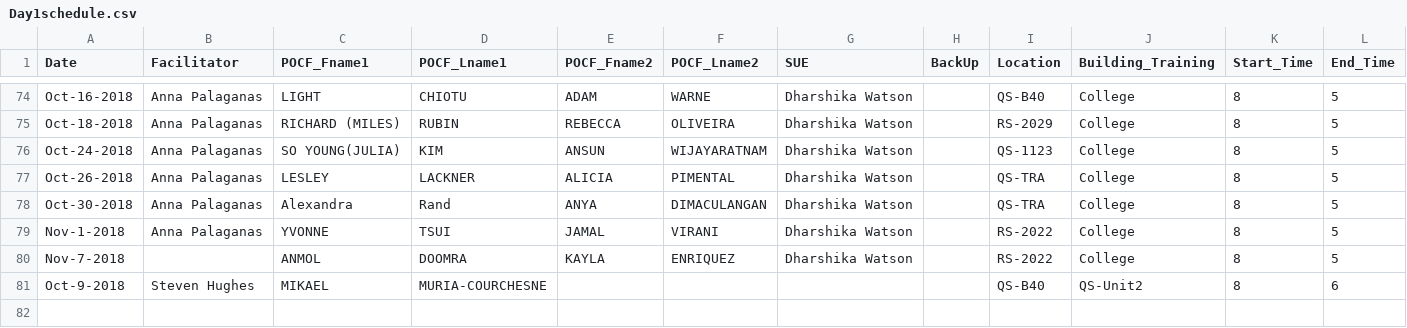
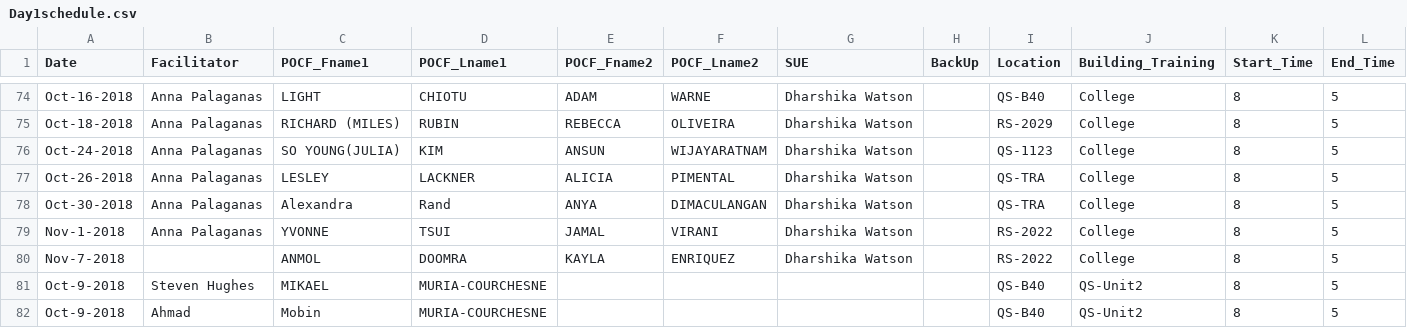
Before and after one commit to AhmadMobin/TIDES2018Day1Schedule, a CSV file: Day1schedule.csv, drawn as a sheet; only a part is shown, gaps mark what is left out.

Commit message:
Add files via upload

```diff
--- a/Day1schedule.csv
+++ b/Day1schedule.csv
@@ -80,2 +80,3 @@ Nov-1-2018,Anna Palaganas,YVONNE,TSUI,JAMAL,VIRANI,Dharshika Watson,,RS-2022,Col
 Nov-7-2018,,ANMOL,DOOMRA,KAYLA,ENRIQUEZ,Dharshika Watson,,RS-2022,College,8,5
-Oct-9-2018,Steven Hughes,MIKAEL,MURIA-COURCHESNE,,,,,QS-B40,QS-Unit2,8,6
+Oct-9-2018,Steven Hughes,MIKAEL,MURIA-COURCHESNE,,,,,QS-B40,QS-Unit2,8,5
+Oct-9-2018,Ahmad,Mobin,MURIA-COURCHESNE,,,,,QS-B40,QS-Unit2,8,5
```
